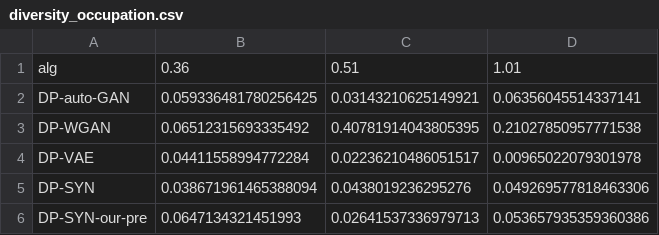
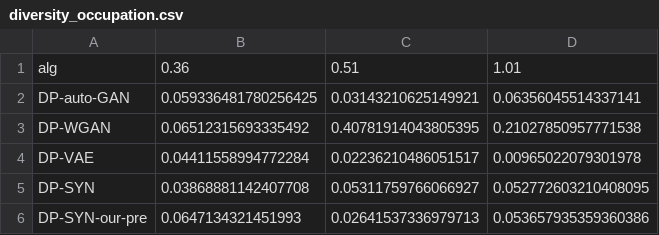
Before and after one commit to DPautoGAN/DPautoGAN, a CSV file: results/diversity_divergence/diversity_occupation.csv, drawn as a sheet.

```diff
--- a/results/diversity_divergence/diversity_occupation.csv
+++ b/results/diversity_divergence/diversity_occupation.csv
@@ -4,3 +4,3 @@ DP-WGAN,0.06512315693335492,0.40781914043805395,0.21027850957771538
 DP-VAE,0.04411558994772284,0.02236210486051517,0.00965022079301978
-DP-SYN,0.038671961465388094,0.0438019236295276,0.049269577818463306
+DP-SYN,0.03868881142407708,0.05311759766066927,0.052772603210408095
 DP-SYN-our-pre,0.0647134321451993,0.02641537336979713,0.053657935359360386
```
Also changed, not shown: results/diversity_divergence/diversity_marital-status.csv, results/diversity_divergence/diversity_relationship.csv, 3 other files.
